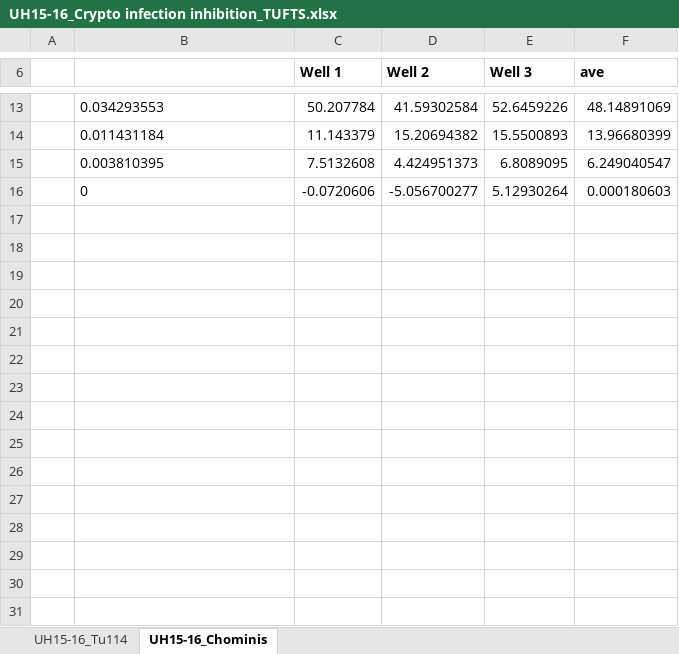
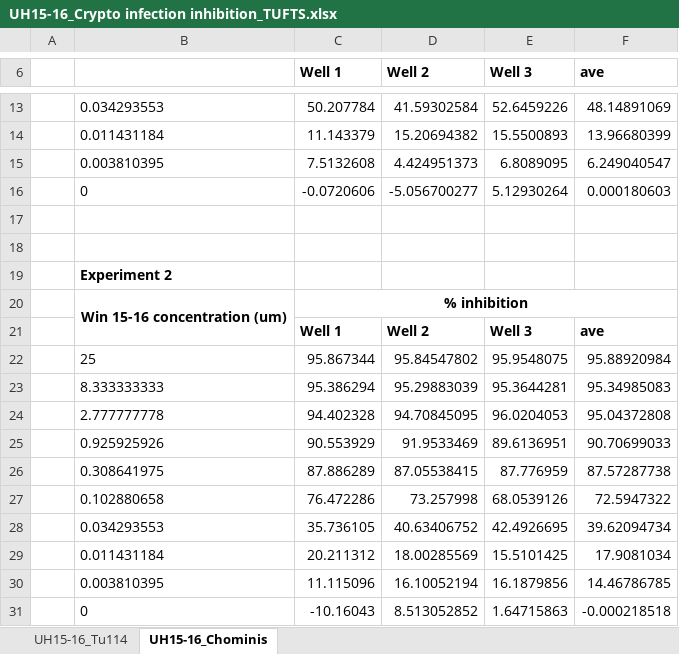
Before and after one commit to Cuny-UH/CpCDPK1, an Excel workbook: UH15-Series/UH15-16/UH15-16_Crypto infection inhibition_TUFTS.xlsx, sheet UH15-16_Chominis, drawn as a sheet; only a part is shown, gaps mark what is left out; values as stored, in another font and other column widths than the file's, no borders; the diff names each change by its address in the sheet, - before the commit and + after, or states it on an @@ line.

Commit message:
CP_Inhibition_Tufts

```diff
--- a/UH15-Series/UH15-16/UH15-16_Crypto infection inhibition_TUFTS.xlsx (sheet UH15-16_Chominis)
+++ b/UH15-Series/UH15-16/UH15-16_Crypto infection inhibition_TUFTS.xlsx (sheet UH15-16_Chominis)
+row 17: (empty)
+row 18: (empty)
+row 19:  | Experiment 2
+row 20:  | Win 15-16 concentration (um) | % inhibition
+row 21:  |  | Well 1 | Well 2 | Well 3 | ave
+row 22:  | 25 | 95.867344 | 95.84547802 | 95.9548075 | 95.88920984
+row 23:  | 8.333333333 | 95.386294 | 95.29883039 | 95.3644281 | 95.34985083
+row 24:  | 2.777777778 | 94.402328 | 94.70845095 | 96.0204053 | 95.04372808
+row 25:  | 0.925925926 | 90.553929 | 91.9533469 | 89.6136951 | 90.70699033
+row 26:  | 0.308641975 | 87.886289 | 87.05538415 | 87.776959 | 87.57287738
+row 27:  | 0.102880658 | 76.472286 | 73.257998 | 68.0539126 | 72.5947322
+row 28:  | 0.034293553 | 35.736105 | 40.63406752 | 42.4926695 | 39.62094734
+row 29:  | 0.011431184 | 20.211312 | 18.00285569 | 15.5101425 | 17.9081034
+row 30:  | 0.003810395 | 11.115096 | 16.10052194 | 16.1879856 | 14.46786785
+row 31:  | 0 | -10.16043 | 8.513052852 | 1.64715863 | -0.000218518
```
